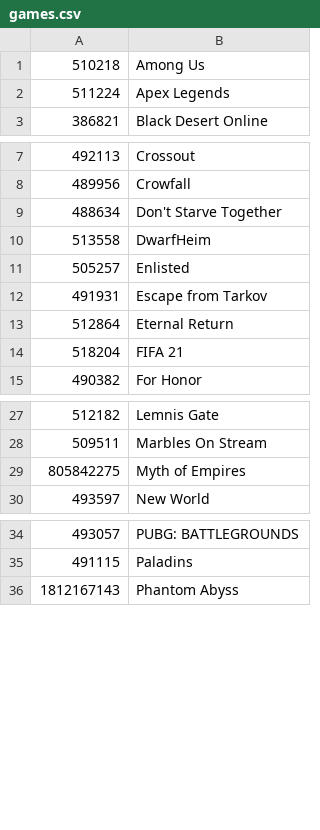
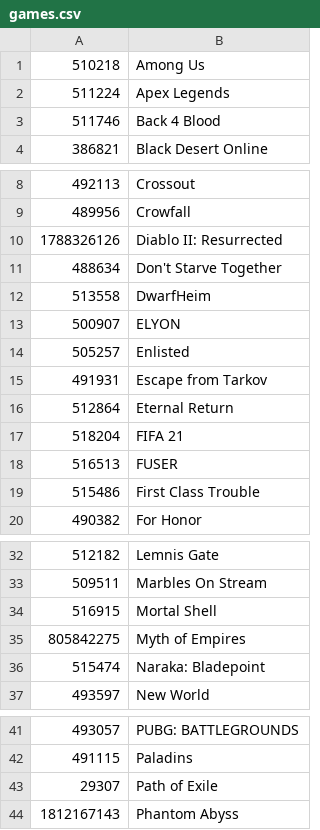
Before and after one commit to TychoTheTaco/Twitch-Drops-Notifier, a CSV file: games.csv, drawn as a sheet; only a part is shown, gaps mark what is left out.

Commit message:
updated games.csv

```diff
--- a/games.csv
+++ b/games.csv
@@ -2,2 +2,3 @@
 511224,Apex Legends
+511746,Back 4 Blood
 386821,Black Desert Online
@@ -8,4 +9,6 @@
 489956,Crowfall
+1788326126,Diablo II: Resurrected
 488634,Don't Starve Together
 513558,DwarfHeim
+500907,ELYON
 505257,Enlisted
@@ -14,2 +17,4 @@
 518204,FIFA 21
+516513,FUSER
+515486,First Class Trouble
 490382,For Honor
@@ -28,3 +33,5 @@
 509511,Marbles On Stream
+516915,Mortal Shell
 805842275,Myth of Empires
+515474,Naraka: Bladepoint
 493597,New World
@@ -35,2 +42,3 @@
 491115,Paladins
+29307,Path of Exile
 1812167143,Phantom Abyss
```
